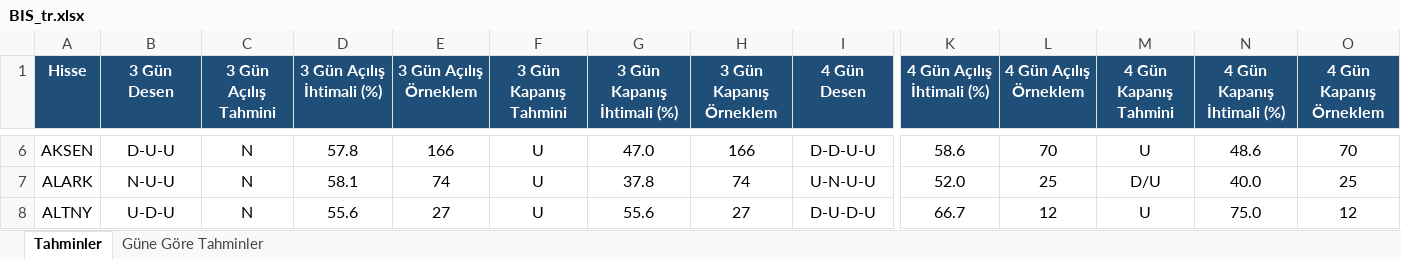
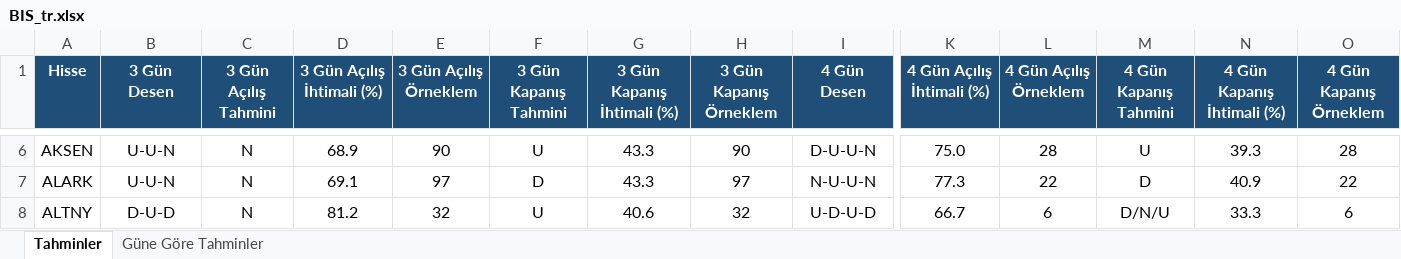
Before and after one commit to serkanche/portfoy, an Excel workbook: BIS_tr.xlsx, sheet Tahminler, drawn as a sheet; only a part is shown, gaps mark what is left out; values as stored, in another font and other column widths than the file's, no borders; conditional formats not drawn; the diff covers the shown part only; the diff names each change by its address in the sheet, - before the commit and + after, or states it on an @@ line.

```diff
--- a/BIS_tr.xlsx (sheet Tahminler)
+++ b/BIS_tr.xlsx (sheet Tahminler)
-B6 (3 Gün Desen): D-U-U
+B6 (3 Gün Desen): U-U-N
-D6 (3 Gün Açılış İhtimali (%)): 57.8
+D6 (3 Gün Açılış İhtimali (%)): 68.9
-E6 (3 Gün Açılış Örneklem): 166
+E6 (3 Gün Açılış Örneklem): 90
-G6 (3 Gün Kapanış İhtimali (%)): 47.0
+G6 (3 Gün Kapanış İhtimali (%)): 43.3
-H6 (3 Gün Kapanış Örneklem): 166
+H6 (3 Gün Kapanış Örneklem): 90
-I6 (4 Gün Desen): D-D-U-U
+I6 (4 Gün Desen): D-U-U-N
-K6 (4 Gün Açılış İhtimali (%)): 58.6
+K6 (4 Gün Açılış İhtimali (%)): 75.0
-L6 (4 Gün Açılış Örneklem): 70
+L6 (4 Gün Açılış Örneklem): 28
-N6 (4 Gün Kapanış İhtimali (%)): 48.6
+N6 (4 Gün Kapanış İhtimali (%)): 39.3
-O6 (4 Gün Kapanış Örneklem): 70
+O6 (4 Gün Kapanış Örneklem): 28
-B7 (3 Gün Desen): N-U-U
+B7 (3 Gün Desen): U-U-N
-D7 (3 Gün Açılış İhtimali (%)): 58.1
+D7 (3 Gün Açılış İhtimali (%)): 69.1
-E7 (3 Gün Açılış Örneklem): 74
+E7 (3 Gün Açılış Örneklem): 97
-F7 (3 Gün Kapanış Tahmini): U
+F7 (3 Gün Kapanış Tahmini): D
-G7 (3 Gün Kapanış İhtimali (%)): 37.8
+G7 (3 Gün Kapanış İhtimali (%)): 43.3
-H7 (3 Gün Kapanış Örneklem): 74
+H7 (3 Gün Kapanış Örneklem): 97
-I7 (4 Gün Desen): U-N-U-U
+I7 (4 Gün Desen): N-U-U-N
-K7 (4 Gün Açılış İhtimali (%)): 52.0
+K7 (4 Gün Açılış İhtimali (%)): 77.3
-L7 (4 Gün Açılış Örneklem): 25
+L7 (4 Gün Açılış Örneklem): 22
-M7 (4 Gün Kapanış Tahmini): D/U
+M7 (4 Gün Kapanış Tahmini): D
-N7 (4 Gün Kapanış İhtimali (%)): 40.0
+N7 (4 Gün Kapanış İhtimali (%)): 40.9
-O7 (4 Gün Kapanış Örneklem): 25
+O7 (4 Gün Kapanış Örneklem): 22
-B8 (3 Gün Desen): U-D-U
+B8 (3 Gün Desen): D-U-D
-D8 (3 Gün Açılış İhtimali (%)): 55.6
+D8 (3 Gün Açılış İhtimali (%)): 81.2
-E8 (3 Gün Açılış Örneklem): 27
+E8 (3 Gün Açılış Örneklem): 32
-G8 (3 Gün Kapanış İhtimali (%)): 55.6
+G8 (3 Gün Kapanış İhtimali (%)): 40.6
-H8 (3 Gün Kapanış Örneklem): 27
+H8 (3 Gün Kapanış Örneklem): 32
-I8 (4 Gün Desen): D-U-D-U
+I8 (4 Gün Desen): U-D-U-D
-L8 (4 Gün Açılış Örneklem): 12
+L8 (4 Gün Açılış Örneklem): 6
-M8 (4 Gün Kapanış Tahmini): U
+M8 (4 Gün Kapanış Tahmini): D/N/U
-N8 (4 Gün Kapanış İhtimali (%)): 75.0
+N8 (4 Gün Kapanış İhtimali (%)): 33.3
-O8 (4 Gün Kapanış Örneklem): 12
+O8 (4 Gün Kapanış Örneklem): 6
```
Also changed, not shown: 1045 edited cells elsewhere in this sheet, sheet Güne Göre Tahminler.
